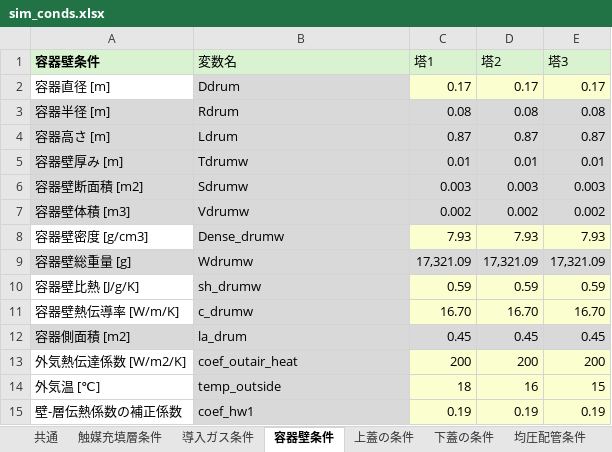
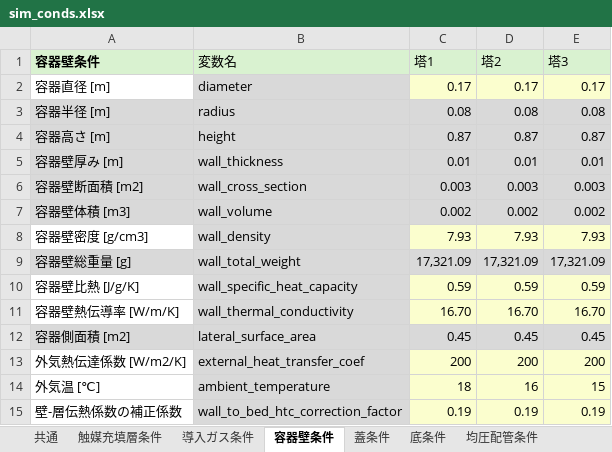
Before and after one commit to zenmainosamurai/PSA, an Excel workbook: conditions/5_08_mod_logging2/sim_conds.xlsx, sheet 容器壁条件, drawn as a sheet; values as stored, in another font and other column widths than the file's, no borders; the diff names each change by its address in the sheet, - before the commit and + after, or states it on an @@ line.

Commit message:
rename: sim_conds.xlsxの変数名を変更。それに伴ったコード改修。

```diff
--- a/conditions/5_08_mod_logging2/sim_conds.xlsx (sheet 容器壁条件)
+++ b/conditions/5_08_mod_logging2/sim_conds.xlsx (sheet 容器壁条件)
-sheet tab: 上蓋の条件
+sheet tab: 蓋条件
-sheet tab: 下蓋の条件
+sheet tab: 底条件
-B2 (変数名): Ddrum
+B2 (変数名): diameter
-B3 (変数名): Rdrum
+B3 (変数名): radius
-B4 (変数名): Ldrum
+B4 (変数名): height
-B5 (変数名): Tdrumw
+B5 (変数名): wall_thickness
-B6 (変数名): Sdrumw
+B6 (変数名): wall_cross_section
-B7 (変数名): Vdrumw
+B7 (変数名): wall_volume
-B8 (変数名): Dense_drumw
+B8 (変数名): wall_density
-B9 (変数名): Wdrumw
+B9 (変数名): wall_total_weight
-B10 (変数名): sh_drumw
+B10 (変数名): wall_specific_heat_capacity
-B11 (変数名): c_drumw
+B11 (変数名): wall_thermal_conductivity
-B12 (変数名): la_drum
+B12 (変数名): lateral_surface_area
-B13 (変数名): coef_outair_heat
+B13 (変数名): external_heat_transfer_coef
-B14 (変数名): temp_outside
+B14 (変数名): ambient_temperature
-B15 (変数名): coef_hw1
+B15 (変数名): wall_to_bed_htc_correction_factor
```
Also changed, not shown: sheet 触媒充填層条件, sheet 導入ガス条件, sheet 蓋条件, sheet 底条件, sheet 均圧配管条件, sheet 真空引き配管条件, 2 more sheets, 11 other files.
